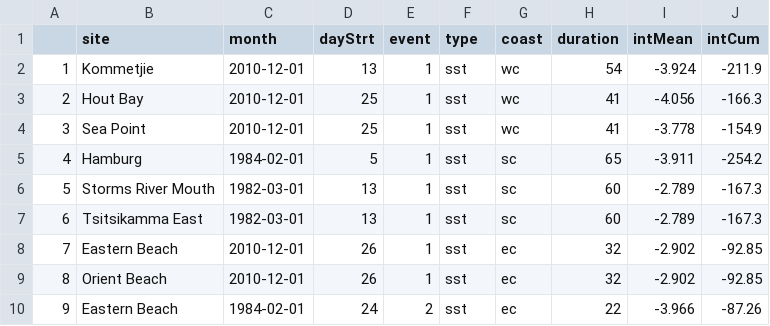
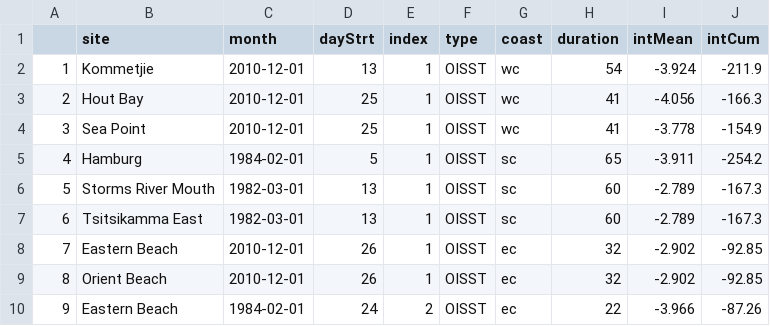
Before and after one commit to robwschlegel/MHW, a CSV file: data/mcsSST3.csv, drawn as a sheet.

```diff
--- a/data/mcsSST3.csv
+++ b/data/mcsSST3.csv
@@ -1,10 +1,10 @@
-"","site","month","dayStrt","event","type","coast","duration","intMean","intCum"
-"1","Kommetjie",2010-12-01,13,1,"sst","wc",54,-3.924,-211.9
-"2","Hout Bay",2010-12-01,25,1,"sst","wc",41,-4.056,-166.3
-"3","Sea Point",2010-12-01,25,1,"sst","wc",41,-3.778,-154.9
-"4","Hamburg",1984-02-01,5,1,"sst","sc",65,-3.911,-254.2
-"5","Storms River Mouth",1982-03-01,13,1,"sst","sc",60,-2.789,-167.3
-"6","Tsitsikamma East",1982-03-01,13,1,"sst","sc",60,-2.789,-167.3
-"7","Eastern Beach",2010-12-01,26,1,"sst","ec",32,-2.902,-92.85
-"8","Orient Beach",2010-12-01,26,1,"sst","ec",32,-2.902,-92.85
-"9","Eastern Beach",1984-02-01,24,2,"sst","ec",22,-3.966,-87.26
+"","site","month","dayStrt","index","type","coast","duration","intMean","intCum"
+"1","Kommetjie",2010-12-01,13,1,"OISST","wc",54,-3.924,-211.9
+"2","Hout Bay",2010-12-01,25,1,"OISST","wc",41,-4.056,-166.3
+"3","Sea Point",2010-12-01,25,1,"OISST","wc",41,-3.778,-154.9
+"4","Hamburg",1984-02-01,5,1,"OISST","sc",65,-3.911,-254.2
+"5","Storms River Mouth",1982-03-01,13,1,"OISST","sc",60,-2.789,-167.3
+"6","Tsitsikamma East",1982-03-01,13,1,"OISST","sc",60,-2.789,-167.3
+"7","Eastern Beach",2010-12-01,26,1,"OISST","ec",32,-2.902,-92.85
+"8","Orient Beach",2010-12-01,26,1,"OISST","ec",32,-2.902,-92.85
+"9","Eastern Beach",1984-02-01,24,2,"OISST","ec",22,-3.966,-87.26
```
Also changed, not shown: data/mcs3.csv, data/mhw3.csv, 6 other files.
